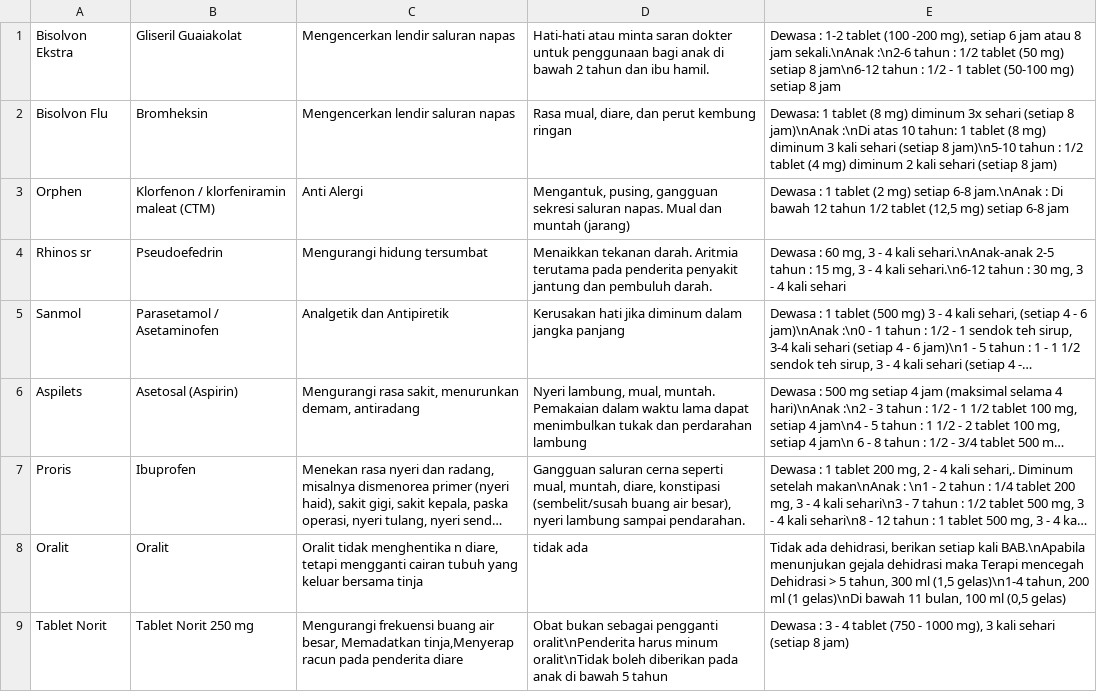
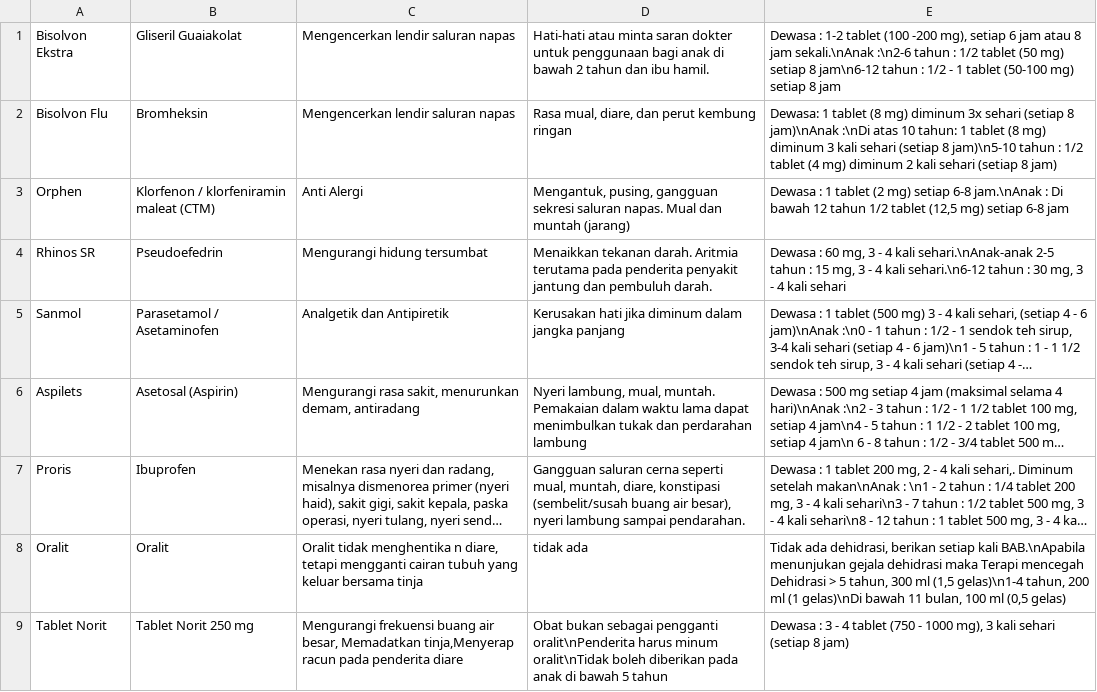
Before and after one commit to raihannur45/obatin, a CSV file: data_obat.csv, drawn as a sheet; only a part is shown; long unchanged cells end in …; the diff names each change by its address in the sheet, - before the commit and + after, or states it on an @@ line.

Commit message:
Update data_obat.csv

```diff
--- a/data_obat.csv
+++ b/data_obat.csv
-A4: Rhinos sr
+A4: Rhinos SR
```
